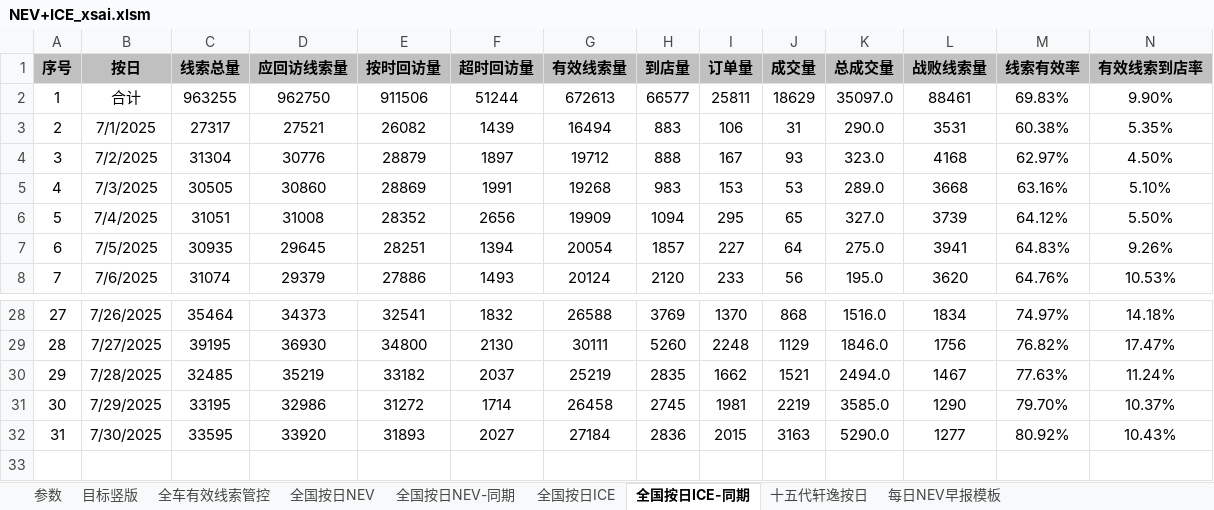
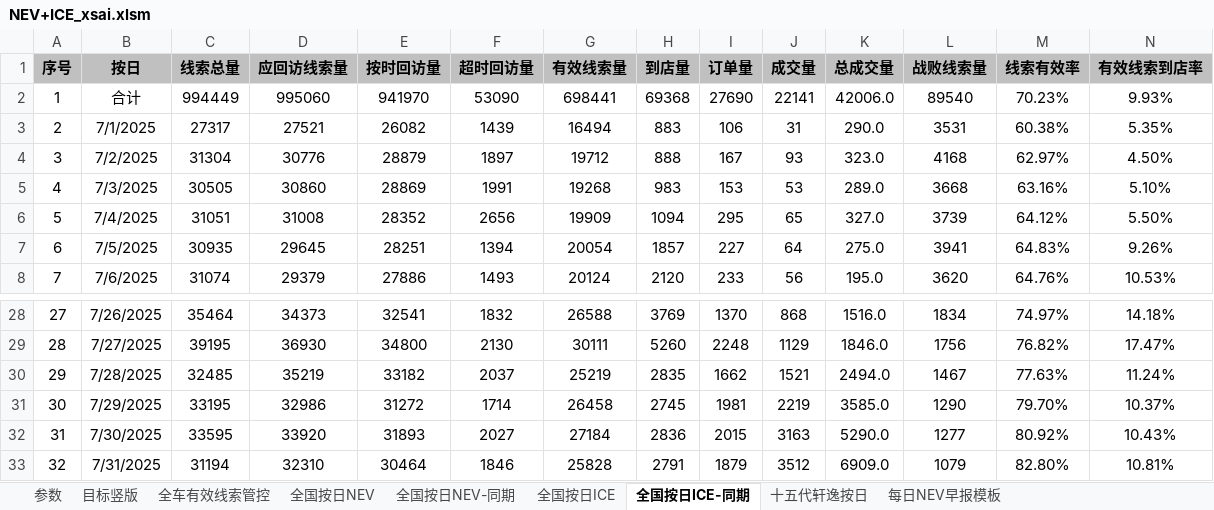
Before and after one commit to Django604/AI_Digest, an Excel workbook: data/source/NEV+ICE_xsai.xlsm, sheet 全国按日ICE-同期, drawn as a sheet; only a part is shown, gaps mark what is left out; values as stored, in another font and other column widths than the file's, no borders; rows hold the shown columns only; the diff covers the shown part only; the diff names each change by its address in the sheet, - before the commit and + after, or states it on an @@ line.

```diff
--- a/data/source/NEV+ICE_xsai.xlsm (sheet 全国按日ICE-同期)
+++ b/data/source/NEV+ICE_xsai.xlsm (sheet 全国按日ICE-同期)
-C2 (线索总量): 963255
+C2 (线索总量): 994449
-D2 (应回访线索量): 962750
+D2 (应回访线索量): 995060
-E2 (按时回访量): 911506
+E2 (按时回访量): 941970
-F2 (超时回访量): 51244
+F2 (超时回访量): 53090
-G2 (有效线索量): 672613
+G2 (有效线索量): 698441
-H2 (到店量): 66577
+H2 (到店量): 69368
-I2 (订单量): 25811
+I2 (订单量): 27690
-J2 (成交量): 18629
+J2 (成交量): 22141
-K2 (总成交量): 35097.0
+K2 (总成交量): 42006.0
-L2 (战败线索量): 88461
+L2 (战败线索量): 89540
-M2 (线索有效率): 69.83%
+M2 (线索有效率): 70.23%
-N2 (有效线索到店率): 9.90%
+N2 (有效线索到店率): 9.93%
+row 33: 32 | 7/31/2025 | 31194 | 32310 | 30464 | 1846 | 25828 | 2791 | 1879 | 3512 | 6909.0 | 1079 | 82.80% | 10.81%
```
Also changed, not shown: 7 edited cells elsewhere in this sheet, sheet 全国按日NEV, sheet 全国按日NEV-同期, sheet 全国按日ICE, charts or pictures, data/source/NEV+ICE_ldai.xlsm, 5 other files.
